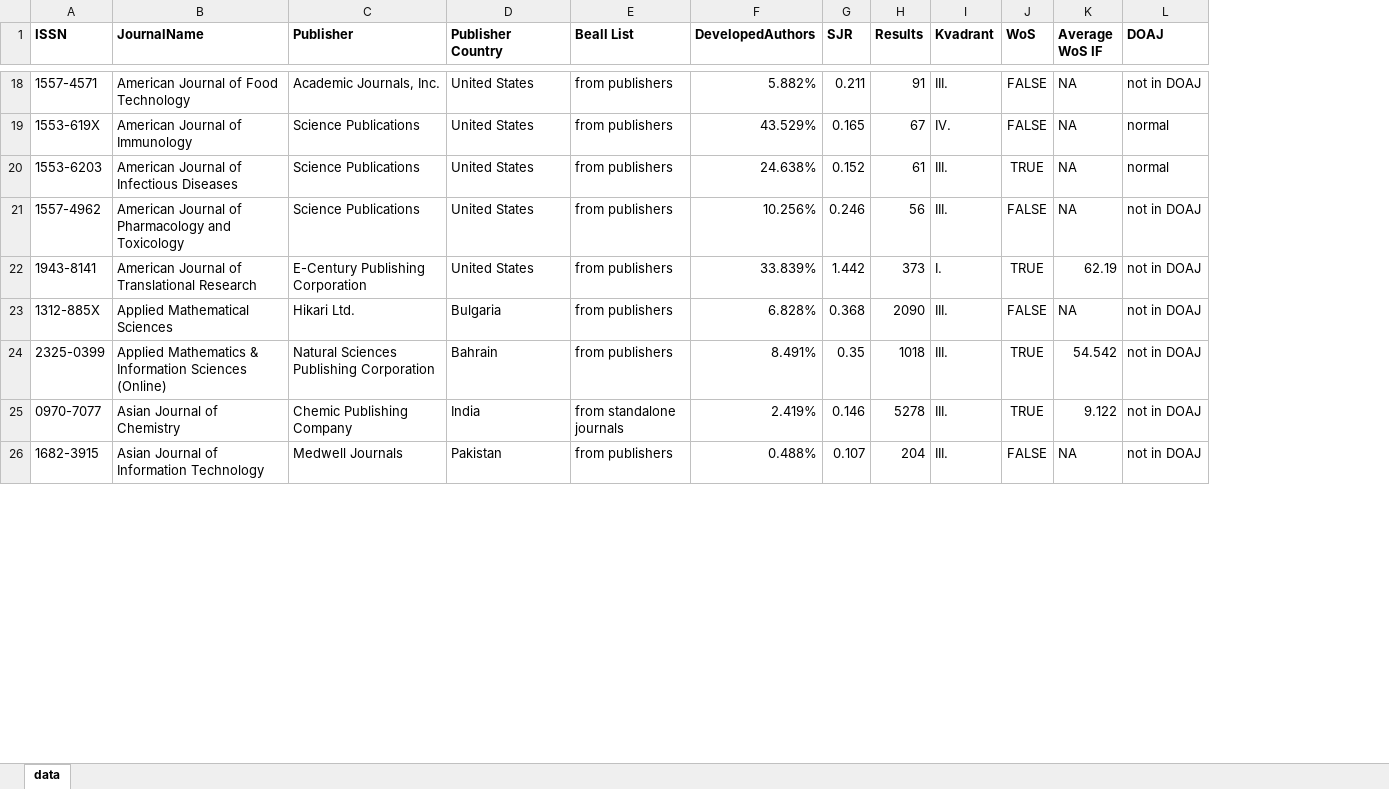
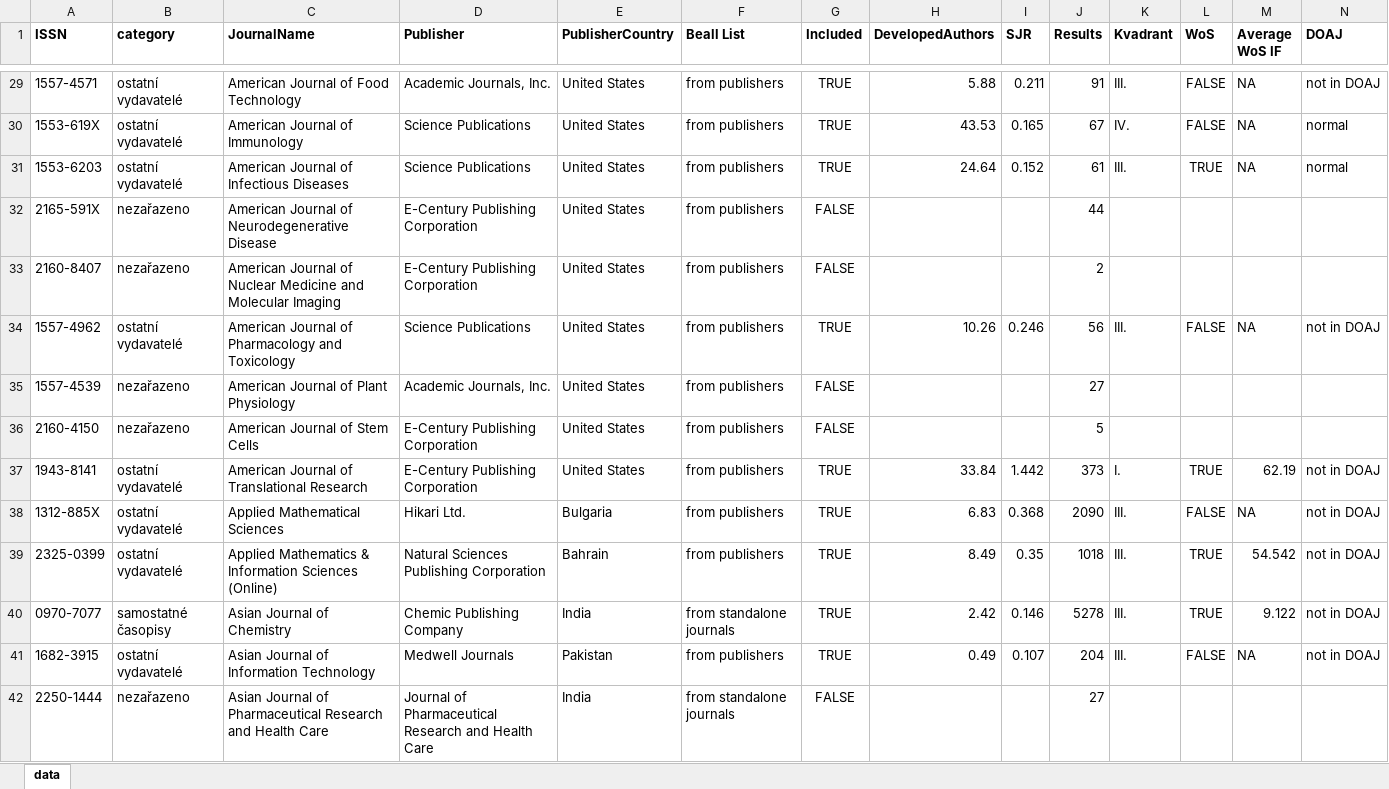
Before and after one commit to cergeIDEA/PredatoryJournals, an Excel workbook: Predatori_data.xlsx, sheet data, drawn as a sheet; only a part is shown, gaps mark what is left out; values as stored, in another font and other column widths than the file's, no borders; addresses are those after the commit; rows hold the shown columns only; the diff covers the shown part only; the diff names each change by its address in the sheet, - before the commit and + after, or states it on an @@ line.

Commit message:
Expanding list for journals not included

```diff
--- a/Predatori_data.xlsx (sheet data)
+++ b/Predatori_data.xlsx (sheet data)
+column B (category), rows 29-31: all ostatní vydavatelé; row 34: ostatní vydavatelé; rows 37-41: ostatní vydavatelé | ostatní vydavatelé | ostatní vydavatelé | samostatné časopisy | ostatní vydavatelé
+column G (Included), rows 29-31: all TRUE; row 34: TRUE; rows 37-41: all TRUE
-E1: Publisher Country
+E1: PublisherCountry
-H29 (DevelopedAuthors): 5.882%
+H29 (DevelopedAuthors): 5.88
-H30 (DevelopedAuthors): 43.529%
+H30 (DevelopedAuthors): 43.53
-H31 (DevelopedAuthors): 24.638%
+H31 (DevelopedAuthors): 24.64
+row 32: 2165-591X | nezařazeno | American Journal of Neurodegenerative Disease | E-Century Publishing Corporation | United States | from publishers | FALSE |  |  | 44
+row 33: 2160-8407 | nezařazeno | American Journal of Nuclear Medicine and Molecular Imaging | E-Century Publishing Corporation | United States | from publishers | FALSE |  |  | 2
-H34 (DevelopedAuthors): 10.256%
+H34 (DevelopedAuthors): 10.26
+row 35: 1557-4539 | nezařazeno | American Journal of Plant Physiology | Academic Journals, Inc. | United States | from publishers | FALSE |  |  | 27
+row 36: 2160-4150 | nezařazeno | American Journal of Stem Cells | E-Century Publishing Corporation | United States | from publishers | FALSE |  |  | 5
-H37 (DevelopedAuthors): 33.839%
+H37 (DevelopedAuthors): 33.84
-H38 (DevelopedAuthors): 6.828%
+H38 (DevelopedAuthors): 6.83
-H39 (DevelopedAuthors): 8.491%
+H39 (DevelopedAuthors): 8.49
-H40 (DevelopedAuthors): 2.419%
+H40 (DevelopedAuthors): 2.42
-H41 (DevelopedAuthors): 0.488%
+H41 (DevelopedAuthors): 0.49
+row 42: 2250-1444 | nezařazeno | Asian Journal of Pharmaceutical Research and Health Care | Journal of Pharmaceutical Research and Health Care | India | from standalone journals | FALSE |  |  | 27
```
Also changed, not shown: 159 added rows and 233 edited cells elsewhere in this sheet, 2 other files.
